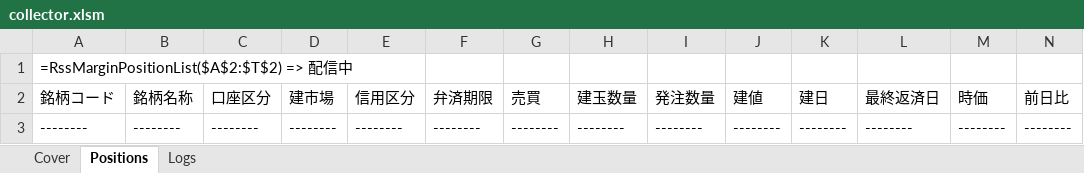
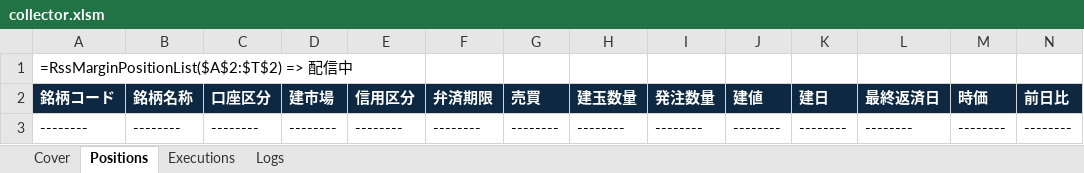
Before and after one commit to bitwalk123/kabuto, an Excel workbook: collector.xlsm, sheet Positions, drawn as a sheet; only a part is shown; values as stored, in another font and other column widths than the file's, no borders; the diff covers the shown part only; the diff names each change by its address in the sheet, - before the commit and + after, or states it on an @@ line.

```diff
--- a/collector.xlsm (sheet Positions)
+++ b/collector.xlsm (sheet Positions)
+sheet tab: Executions
@@ A2:N2 fill: none → #0E2841, bold: off → on, text colour: black → #FFFFFF @@
```
Also changed, not shown: cell formats elsewhere in this sheet, sheet Cover, 1 other file.
